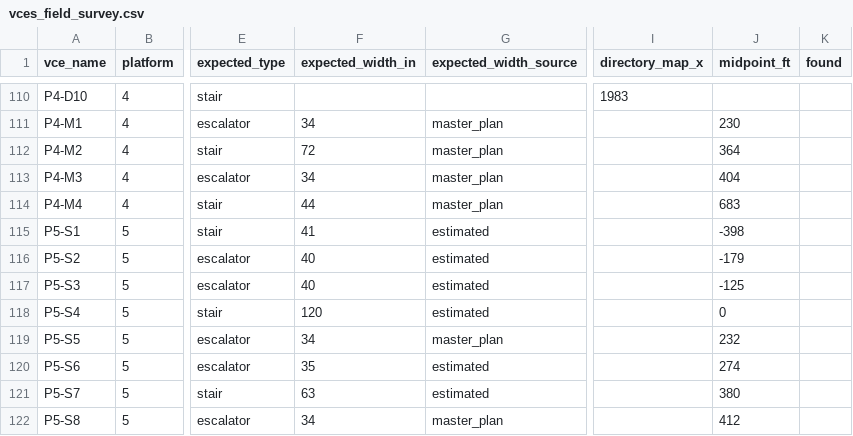
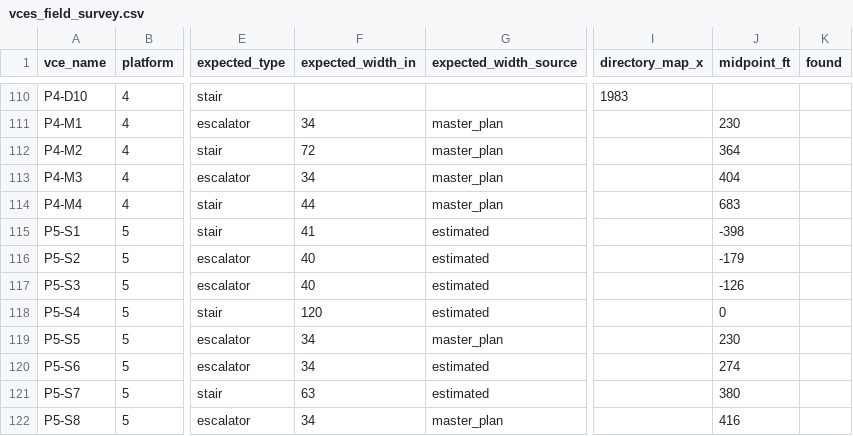
Before and after one commit to effective-transit-alliance/platform-crowd-model, a CSV file: data/vces_field_survey.csv, drawn as a sheet; only a part is shown, gaps mark what is left out; the diff covers the shown part only; the diff names each change by its address in the sheet, - before the commit and + after, or states it on an @@ line.

```diff
--- a/data/vces_field_survey.csv
+++ b/data/vces_field_survey.csv
-J117 (midpoint_ft): -125
+J117 (midpoint_ft): -126
-J119 (midpoint_ft): 232
+J119 (midpoint_ft): 230
-F120 (expected_width_in): 35
+F120 (expected_width_in): 34
-J122 (midpoint_ft): 412
+J122 (midpoint_ft): 416
```
Also changed, not shown: 1 added row and 72 edited cells elsewhere in this file, data/vces.csv, data/vces_moynihan_ea.csv, 16 other files.
